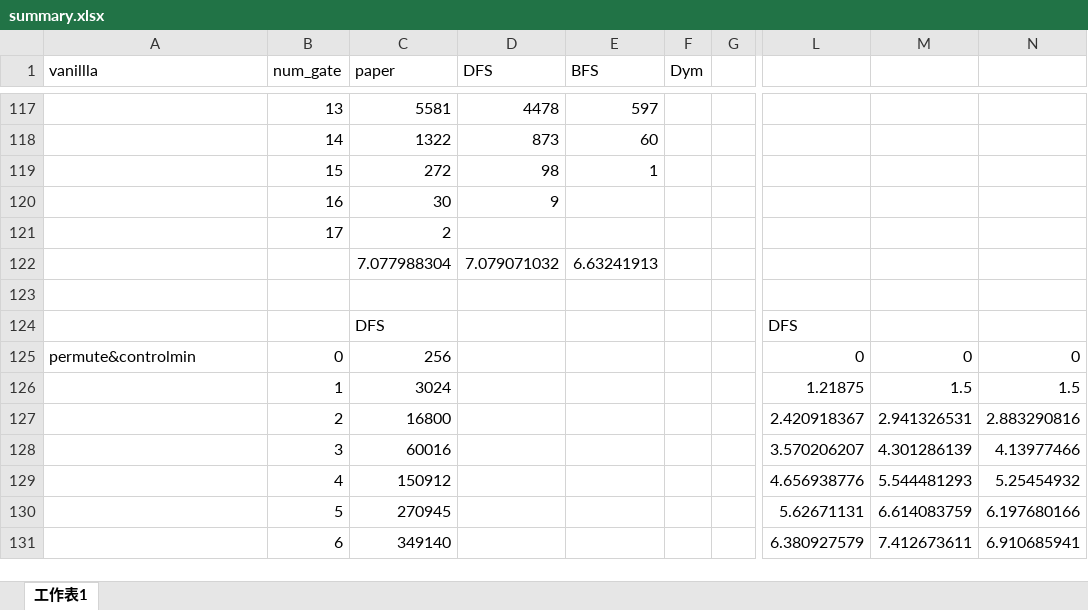
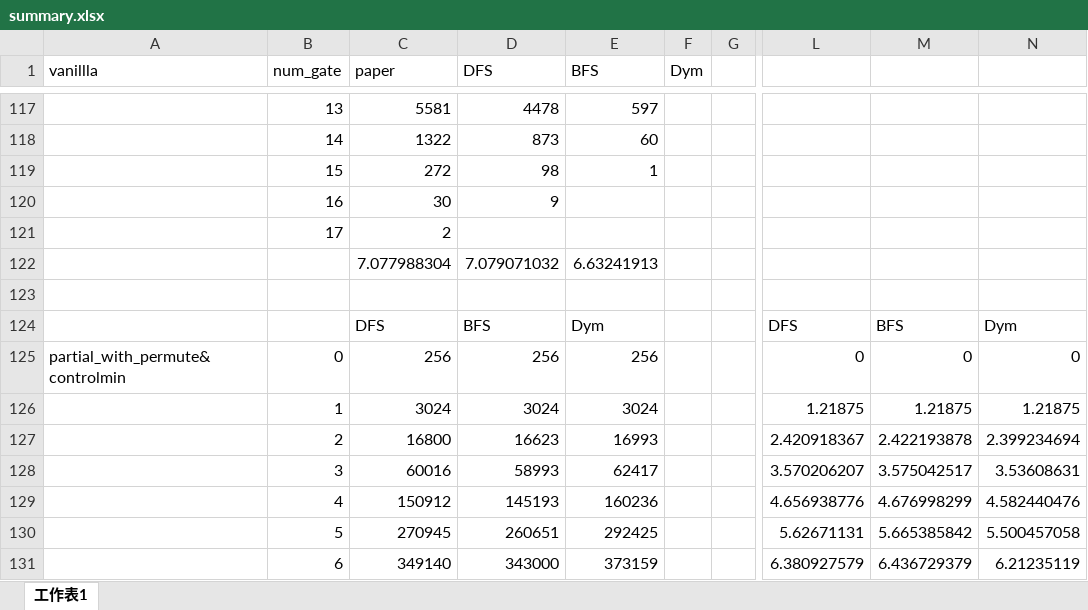
Before and after one commit to c-tsai/quantum-logic, an Excel workbook: summary.xlsx, sheet 工作表1, drawn as a sheet; only a part is shown, gaps mark what is left out; values as stored, in another font and other column widths than the file's, no borders; the diff covers the shown part only; the diff names each change by its address in the sheet, - before the commit and + after, or states it on an @@ line.

Commit message:
Update summary.xlsx

```diff
--- a/summary.xlsx (sheet 工作表1)
+++ b/summary.xlsx (sheet 工作表1)
-D124 (DFS): (empty)
+D124 (DFS): BFS
-E124 (BFS): (empty)
+E124 (BFS): Dym
-M124: (empty)
+M124: BFS
-N124: (empty)
+N124: Dym
-A125 (vanillla): permute&controlmin
+A125 (vanillla): partial_with_permute&controlmin
-D125 (DFS): (empty)
+D125 (DFS): 256
-E125 (BFS): (empty)
+E125 (BFS): 256
-D126 (DFS): (empty)
+D126 (DFS): 3024
-E126 (BFS): (empty)
+E126 (BFS): 3024
-M126: 1.5
+M126: 1.21875
-N126: 1.5
+N126: 1.21875
-D127 (DFS): (empty)
+D127 (DFS): 16623
-E127 (BFS): (empty)
+E127 (BFS): 16993
-M127: 2.941326531
+M127: 2.422193878
-N127: 2.883290816
+N127: 2.399234694
-D128 (DFS): (empty)
+D128 (DFS): 58993
-E128 (BFS): (empty)
+E128 (BFS): 62417
-M128: 4.301286139
+M128: 3.575042517
-N128: 4.13977466
+N128: 3.53608631
-D129 (DFS): (empty)
+D129 (DFS): 145193
-E129 (BFS): (empty)
+E129 (BFS): 160236
-M129: 5.544481293
+M129: 4.676998299
-N129: 5.25454932
+N129: 4.582440476
-D130 (DFS): (empty)
+D130 (DFS): 260651
-E130 (BFS): (empty)
+E130 (BFS): 292425
-M130: 6.614083759
+M130: 5.665385842
-N130: 6.197680166
+N130: 5.500457058
-D131 (DFS): (empty)
+D131 (DFS): 343000
-E131 (BFS): (empty)
+E131 (BFS): 373159
-M131: 7.412673611
+M131: 6.436729379
-N131: 6.910685941
+N131: 6.21235119
```
Also changed, not shown: 19 added rows and 21 edited cells elsewhere in this sheet.
